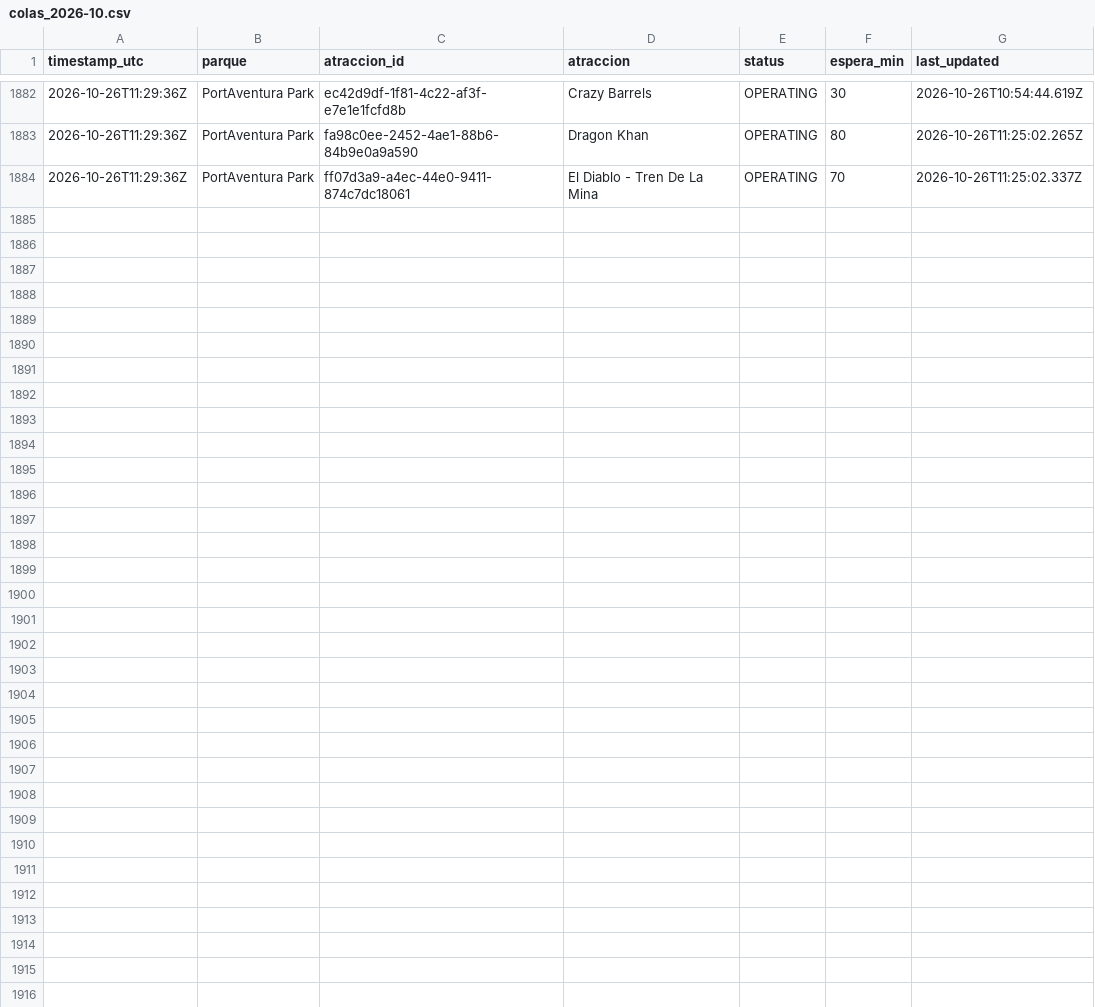
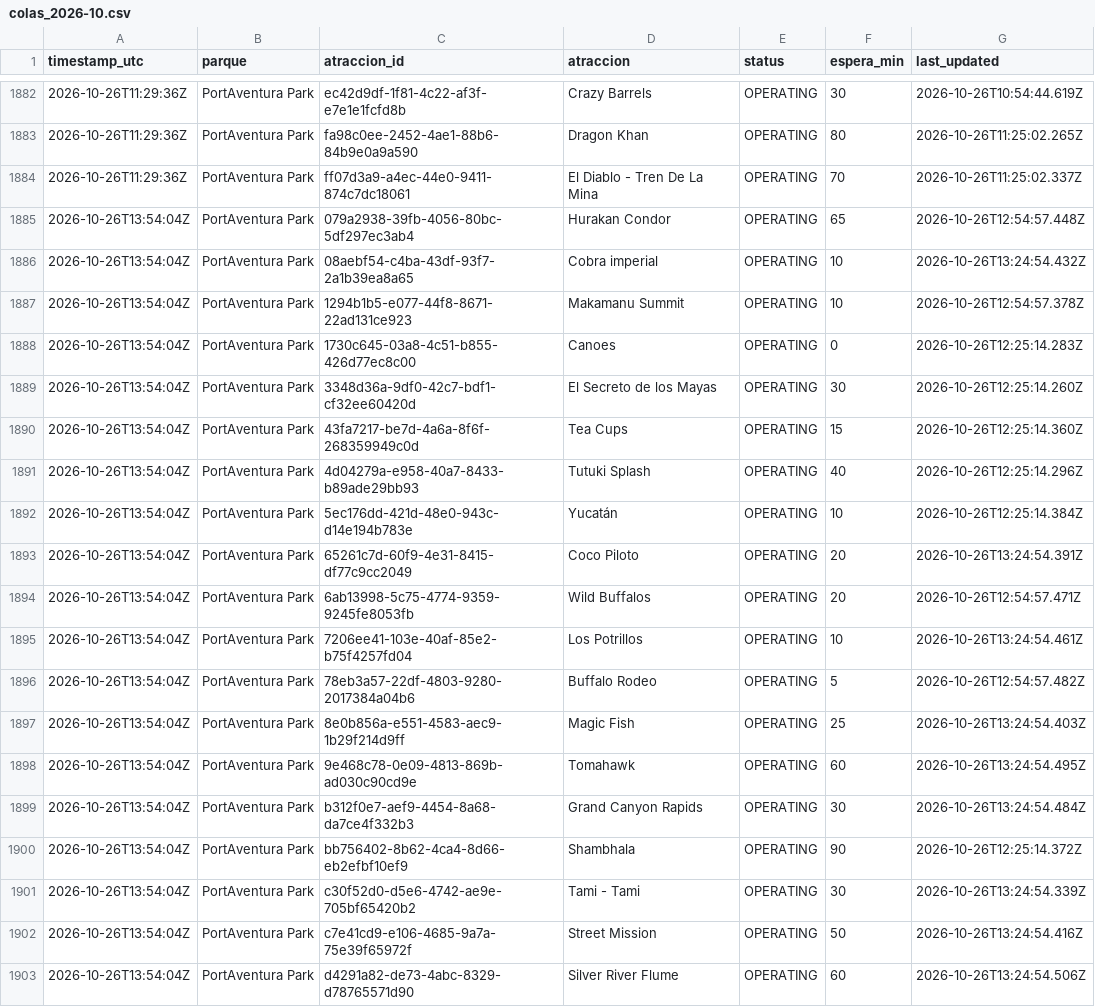
Before and after one commit to ridehunters/colas-portaventura, a CSV file: data/historico/colas_2026-10.csv, drawn as a sheet; only a part is shown, gaps mark what is left out; the diff covers the shown part only.

```diff
--- a/data/historico/colas_2026-10.csv
+++ b/data/historico/colas_2026-10.csv
@@ -1884 +1884,20 @@ timestamp_utc,parque,atraccion_id,atraccion,status,espera_min,last_updated
 2026-10-26T11:29:36Z,PortAventura Park,ff07d3a9-a4ec-44e0-9411-874c7dc18061,El Diablo - Tren De La Mina,OPERATING,70,2026-10-26T11:25:02.337Z
+2026-10-26T13:54:04Z,PortAventura Park,079a2938-39fb-4056-80bc-5df297ec3ab4,Hurakan Condor,OPERATING,65,2026-10-26T12:54:57.448Z
+2026-10-26T13:54:04Z,PortAventura Park,08aebf54-c4ba-43df-93f7-2a1b39ea8a65,Cobra imperial,OPERATING,10,2026-10-26T13:24:54.432Z
+2026-10-26T13:54:04Z,PortAventura Park,1294b1b5-e077-44f8-8671-22ad131ce923,Makamanu Summit,OPERATING,10,2026-10-26T12:54:57.378Z
+2026-10-26T13:54:04Z,PortAventura Park,1730c645-03a8-4c51-b855-426d77ec8c00,Canoes,OPERATING,0,2026-10-26T12:25:14.283Z
+2026-10-26T13:54:04Z,PortAventura Park,3348d36a-9df0-42c7-bdf1-cf32ee60420d,El Secreto de los Mayas,OPERATING,30,2026-10-26T12:25:14.260Z
+2026-10-26T13:54:04Z,PortAventura Park,43fa7217-be7d-4a6a-8f6f-268359949c0d,Tea Cups,OPERATING,15,2026-10-26T12:25:14.360Z
+2026-10-26T13:54:04Z,PortAventura Park,4d04279a-e958-40a7-8433-b89ade29bb93,Tutuki Splash,OPERATING,40,2026-10-26T12:25:14.296Z
+2026-10-26T13:54:04Z,PortAventura Park,5ec176dd-421d-48e0-943c-d14e194b783e,Yucatán,OPERATING,10,2026-10-26T12:25:14.384Z
+2026-10-26T13:54:04Z,PortAventura Park,65261c7d-60f9-4e31-8415-df77c9cc2049,Coco Piloto,OPERATING,20,2026-10-26T13:24:54.391Z
+2026-10-26T13:54:04Z,PortAventura Park,6ab13998-5c75-4774-9359-9245fe8053fb,Wild Buffalos,OPERATING,20,2026-10-26T12:54:57.471Z
+2026-10-26T13:54:04Z,PortAventura Park,7206ee41-103e-40af-85e2-b75f4257fd04,Los Potrillos,OPERATING,10,2026-10-26T13:24:54.461Z
+2026-10-26T13:54:04Z,PortAventura Park,78eb3a57-22df-4803-9280-2017384a04b6,Buffalo Rodeo,OPERATING,5,2026-10-26T12:54:57.482Z
+2026-10-26T13:54:04Z,PortAventura Park,8e0b856a-e551-4583-aec9-1b29f214d9ff,Magic Fish,OPERATING,25,2026-10-26T13:24:54.403Z
+2026-10-26T13:54:04Z,PortAventura Park,9e468c78-0e09-4813-869b-ad030c90cd9e,Tomahawk,OPERATING,60,2026-10-26T13:24:54.495Z
+2026-10-26T13:54:04Z,PortAventura Park,b312f0e7-aef9-4454-8a68-da7ce4f332b3,Grand Canyon Rapids,OPERATING,30,2026-10-26T13:24:54.484Z
+2026-10-26T13:54:04Z,PortAventura Park,bb756402-8b62-4ca4-8d66-eb2efbf10ef9,Shambhala,OPERATING,90,2026-10-26T12:25:14.372Z
+2026-10-26T13:54:04Z,PortAventura Park,c30f52d0-d5e6-4742-ae9e-705bf65420b2,Tami - Tami,OPERATING,30,2026-10-26T13:24:54.339Z
+2026-10-26T13:54:04Z,PortAventura Park,c7e41cd9-e106-4685-9a7a-75e39f65972f,Street Mission,OPERATING,50,2026-10-26T13:24:54.416Z
+2026-10-26T13:54:04Z,PortAventura Park,d4291a82-de73-4abc-8329-d78765571d90,Silver River Flume,OPERATING,60,2026-10-26T13:24:54.506Z
```
Also changed, not shown: 9 added rows elsewhere in this file, data/historico/queuetimes_2026-10.csv.
